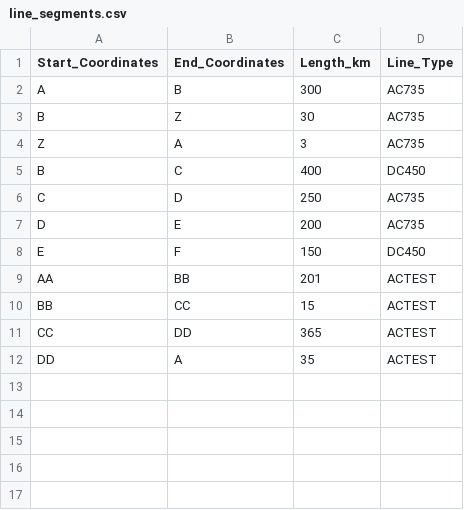
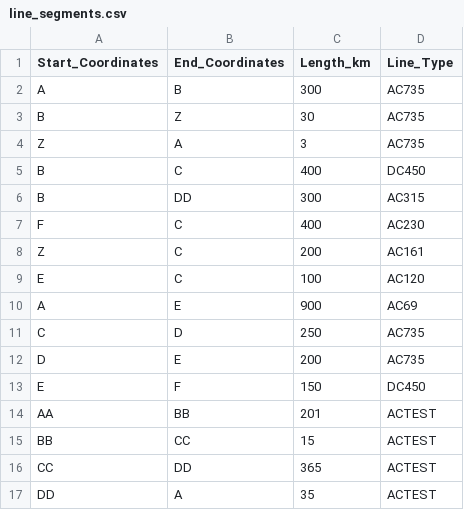
Before and after one commit to Houjio/HarmoniQ, a CSV file: Code_SEE/line_segments.csv, drawn as a sheet; the diff names each change by its address in the sheet, - before the commit and + after, or states it on an @@ line.

```diff
--- a/Code_SEE/line_segments.csv
+++ b/Code_SEE/line_segments.csv
+row 6: B | DD | 300 | AC315
+row 7: F | C | 400 | AC230
+row 8: Z | C | 200 | AC161
+row 9: E | C | 100 | AC120
+row 10: A | E | 900 | AC69
```
Also changed, not shown: Code_SEE/cost_parameters.csv, Code_SEE/cost_results.csv.
